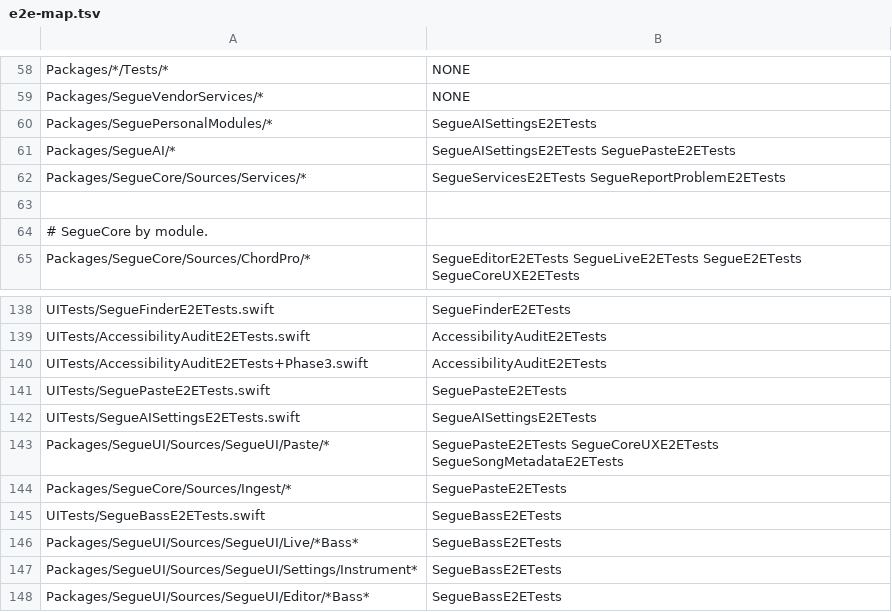
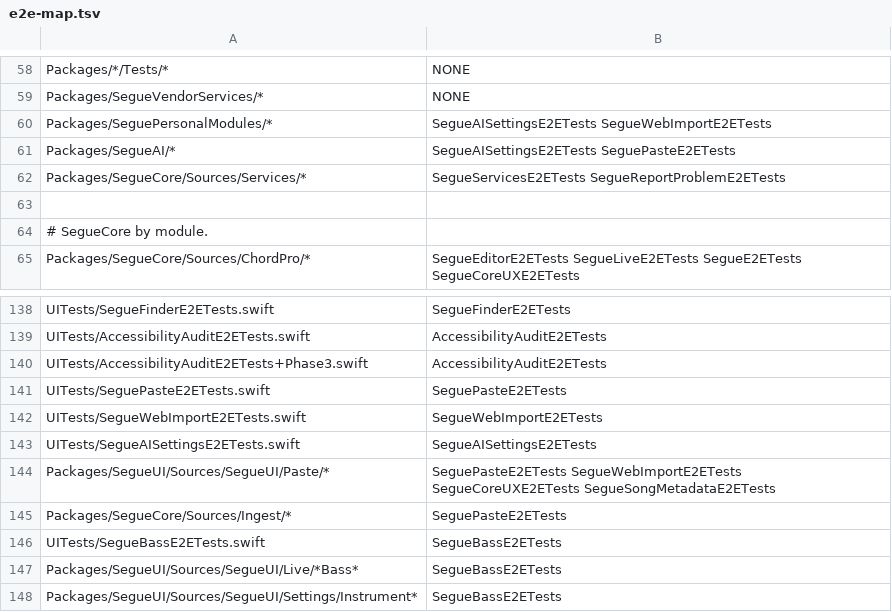
Before and after one commit to RyanDsilva/segue, a TSV file: UITests/e2e-map.tsv, drawn as a sheet; only a part is shown, gaps mark what is left out; the shorter side is filled out with more unchanged rows.

Commit message:
test(p9-4c): c5 SegueWebImportE2ETests, offline, and what it found
One core-flow class (spec 15.4) on the Personal flavour with
-SegueImportFixtures: File menu items and empty-library buttons, Import
from Web Page into the review and Accept (title, Movie / Album, singer,
sections written), Find Lyrics with the challenged group's Open Here,
the best version's preview and review (ver 2), and a lyrics record's
review with its attribution and labelled sections; Cancel writes nothing.
Passed with make e2e-vm ONLY=SegueWebImportE2ETests/testImportAPageThenFindLyricsAcrossTheGroups.

Fixes it surfaced: container identifiers no longer override their
children (Find Lyrics, Open Here, the web message, and the empty library,
whose buttons had no identifiers of their own); result rows are one
accessibility element each with the disclosure as an action; the top-most
group that answers takes the auto-selection until the user moves, so a
fast lyrics answer no longer preselects over the best chord version.

```diff
--- a/UITests/e2e-map.tsv
+++ b/UITests/e2e-map.tsv
@@ -59,3 +59,3 @@ Packages/*/Tests/*	NONE
 Packages/SegueVendorServices/*	NONE
-Packages/SeguePersonalModules/*	SegueAISettingsE2ETests
+Packages/SeguePersonalModules/*	SegueAISettingsE2ETests SegueWebImportE2ETests
 Packages/SegueAI/*	SegueAISettingsE2ETests SeguePasteE2ETests
@@ -141,4 +141,5 @@ UITests/AccessibilityAuditE2ETests+Phase3.swift	AccessibilityAuditE2ETests
 UITests/SeguePasteE2ETests.swift	SeguePasteE2ETests
+UITests/SegueWebImportE2ETests.swift	SegueWebImportE2ETests
 UITests/SegueAISettingsE2ETests.swift	SegueAISettingsE2ETests
-Packages/SegueUI/Sources/SegueUI/Paste/*	SeguePasteE2ETests SegueCoreUXE2ETests SegueSongMetadataE2ETests
+Packages/SegueUI/Sources/SegueUI/Paste/*	SeguePasteE2ETests SegueWebImportE2ETests SegueCoreUXE2ETests SegueSongMetadataE2ETests
 Packages/SegueCore/Sources/Ingest/*	SeguePasteE2ETests
```
Also changed, not shown: 8 other files.
